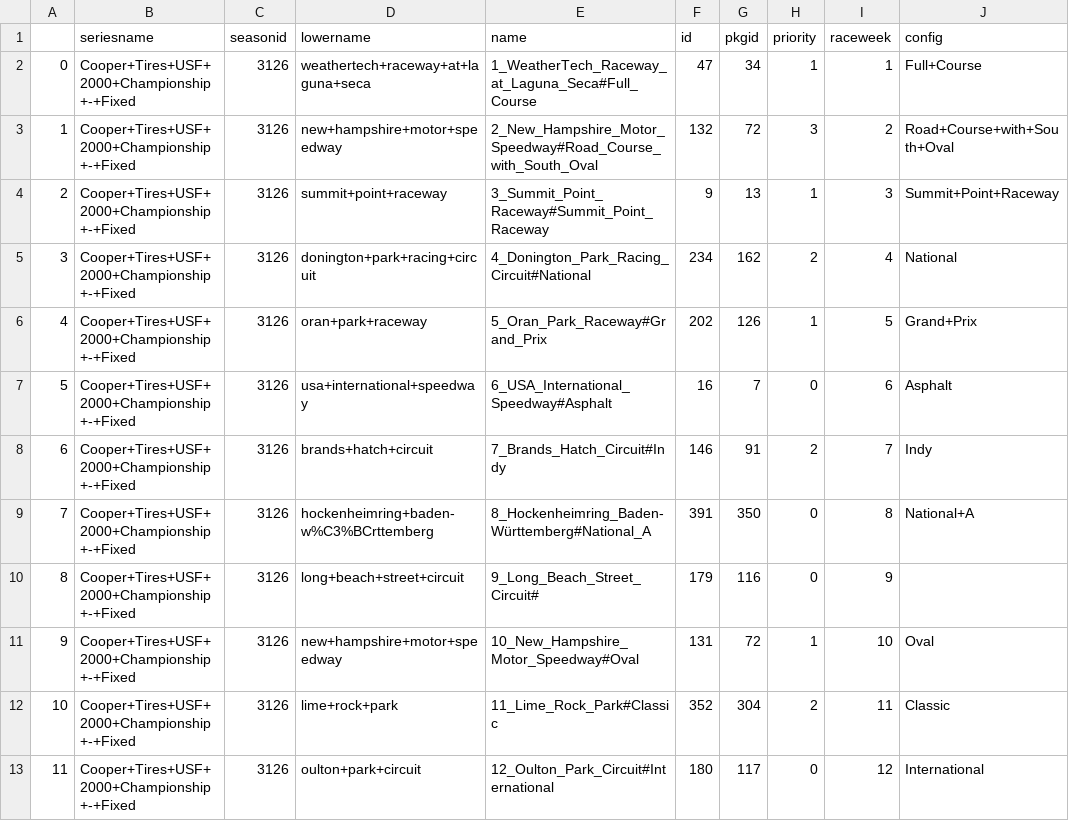
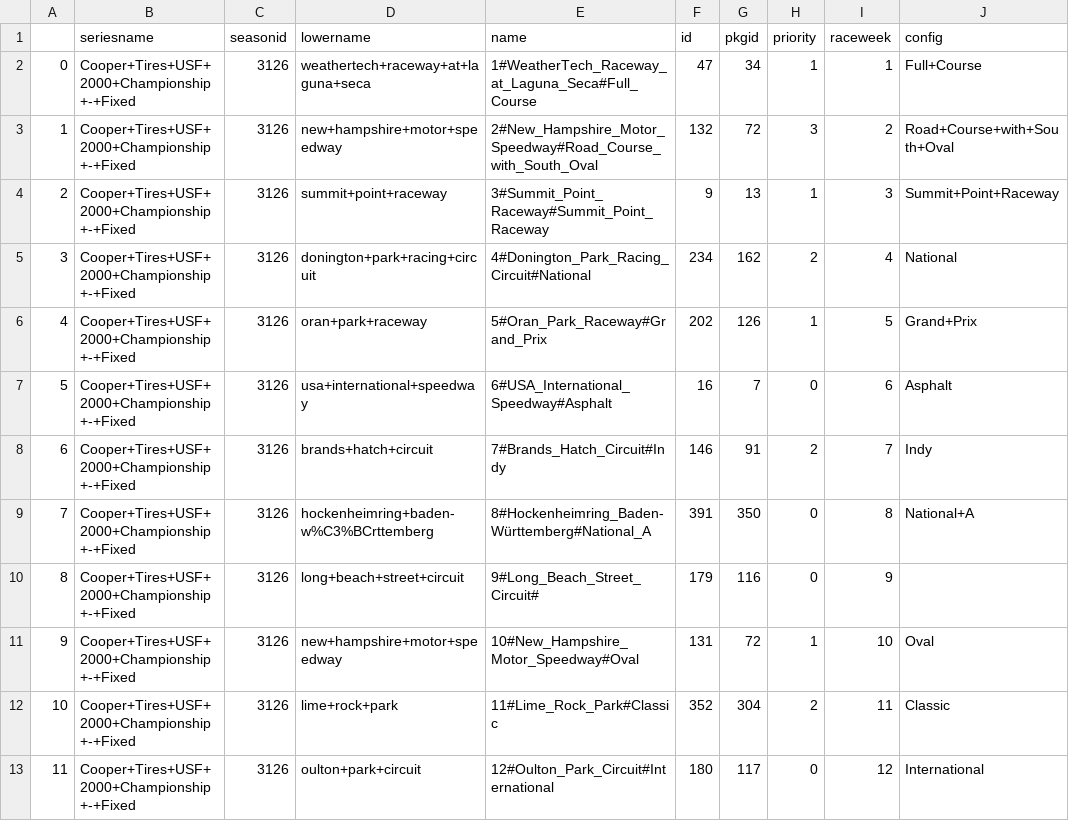
Before and after one commit to Razgrizaces/irlaptimes, a CSV file: results/21S2/3126#Cooper_Tires_USF_2000_Championship_-_Fixed/3126_tracks.csv, drawn as a sheet; only a part is shown; the diff names each change by its address in the sheet, - before the commit and + after, or states it on an @@ line.

```diff
--- a/results/21S2/3126#Cooper_Tires_USF_2000_Championship_-_Fixed/3126_tracks.csv
+++ b/results/21S2/3126#Cooper_Tires_USF_2000_Championship_-_Fixed/3126_tracks.csv
-E2 (name): 1_WeatherTech_Raceway_at_Laguna_Seca#Full_Course
+E2 (name): 1#WeatherTech_Raceway_at_Laguna_Seca#Full_Course
-E3 (name): 2_New_Hampshire_Motor_Speedway#Road_Course_with_South_Oval
+E3 (name): 2#New_Hampshire_Motor_Speedway#Road_Course_with_South_Oval
-E4 (name): 3_Summit_Point_Raceway#Summit_Point_Raceway
+E4 (name): 3#Summit_Point_Raceway#Summit_Point_Raceway
-E5 (name): 4_Donington_Park_Racing_Circuit#National
+E5 (name): 4#Donington_Park_Racing_Circuit#National
-E6 (name): 5_Oran_Park_Raceway#Grand_Prix
+E6 (name): 5#Oran_Park_Raceway#Grand_Prix
-E7 (name): 6_USA_International_Speedway#Asphalt
+E7 (name): 6#USA_International_Speedway#Asphalt
-E8 (name): 7_Brands_Hatch_Circuit#Indy
+E8 (name): 7#Brands_Hatch_Circuit#Indy
-E9 (name): 8_Hockenheimring_Baden-Württemberg#National_A
+E9 (name): 8#Hockenheimring_Baden-Württemberg#National_A
-E10 (name): 9_Long_Beach_Street_Circuit#
+E10 (name): 9#Long_Beach_Street_Circuit#
-E11 (name): 10_New_Hampshire_Motor_Speedway#Oval
+E11 (name): 10#New_Hampshire_Motor_Speedway#Oval
-E12 (name): 11_Lime_Rock_Park#Classic
+E12 (name): 11#Lime_Rock_Park#Classic
-E13 (name): 12_Oulton_Park_Circuit#International
+E13 (name): 12#Oulton_Park_Circuit#International
```
Also changed, not shown: results/21S2/3124#Fanatec_Global_Mazda_MX-5_Cup/3124_tracks.csv, results/21S2/3127#BMW_12.0_Challenge_-_Fixed/3127_tracks.csv, 43 other files.
